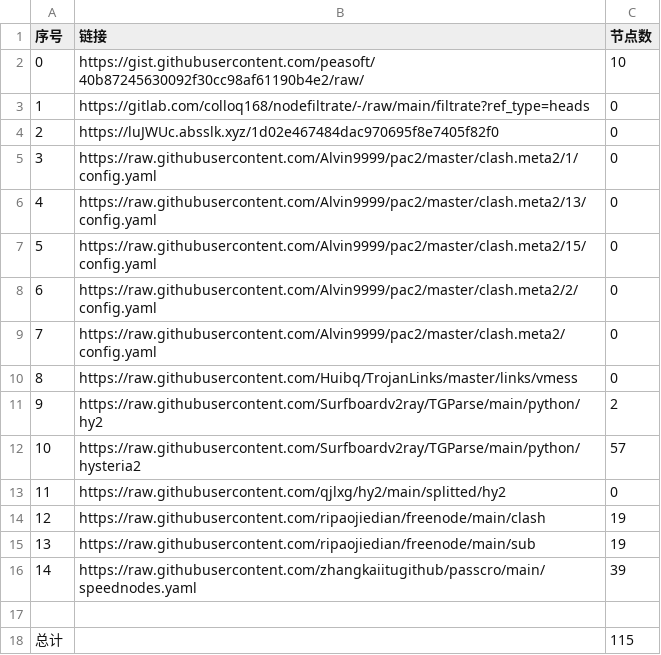
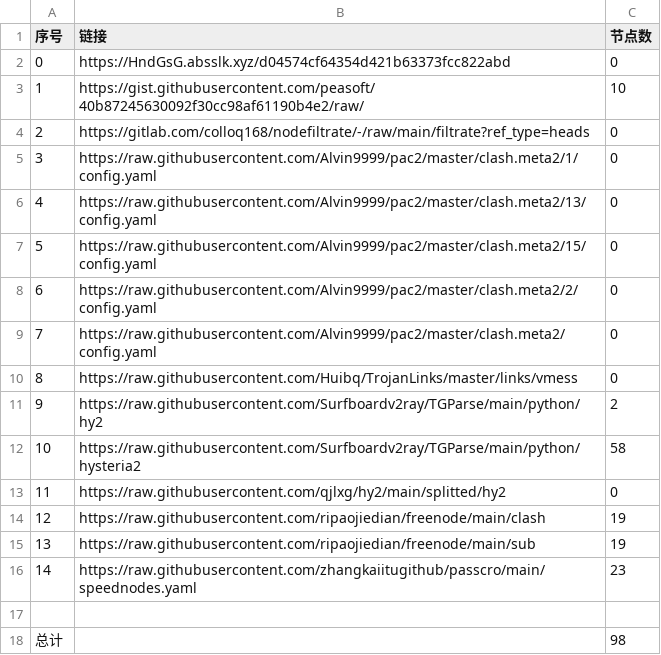
Before and after one commit to ohay5128/NoMoreWalls, a CSV file: list_result.csv, drawn as a sheet.

```diff
--- a/list_result.csv
+++ b/list_result.csv
@@ -1,5 +1,5 @@
 序号,链接,节点数
-0,https://gist.githubusercontent.com/peasoft/40b87245630092f30cc98af61190b4e2/raw/,10
-1,https://gitlab.com/colloq168/nodefiltrate/-/raw/main/filtrate?ref_type=heads,0
-2,https://luJWUc.absslk.xyz/1d02e467484dac970695f8e7405f82f0,0
+0,https://HndGsG.absslk.xyz/d04574cf64354d421b63373fcc822abd,0
+1,https://gist.githubusercontent.com/peasoft/40b87245630092f30cc98af61190b4e2/raw/,10
+2,https://gitlab.com/colloq168/nodefiltrate/-/raw/main/filtrate?ref_type=heads,0
 3,https://raw.githubusercontent.com/Alvin9999/pac2/master/clash.meta2/1/config.yaml,0
@@ -11,3 +11,3 @@
 9,https://raw.githubusercontent.com/Surfboardv2ray/TGParse/main/python/hy2,2
-10,https://raw.githubusercontent.com/Surfboardv2ray/TGParse/main/python/hysteria2,57
+10,https://raw.githubusercontent.com/Surfboardv2ray/TGParse/main/python/hysteria2,58
 11,https://raw.githubusercontent.com/qjlxg/hy2/main/splitted/hy2,0
@@ -15,4 +15,4 @@
 13,https://raw.githubusercontent.com/ripaojiedian/freenode/main/sub,19
-14,https://raw.githubusercontent.com/zhangkaiitugithub/passcro/main/speednodes.yaml,39
+14,https://raw.githubusercontent.com/zhangkaiitugithub/passcro/main/speednodes.yaml,23
 
-总计,,115
+总计,,98
```
Also changed, not shown: 13 other files.
